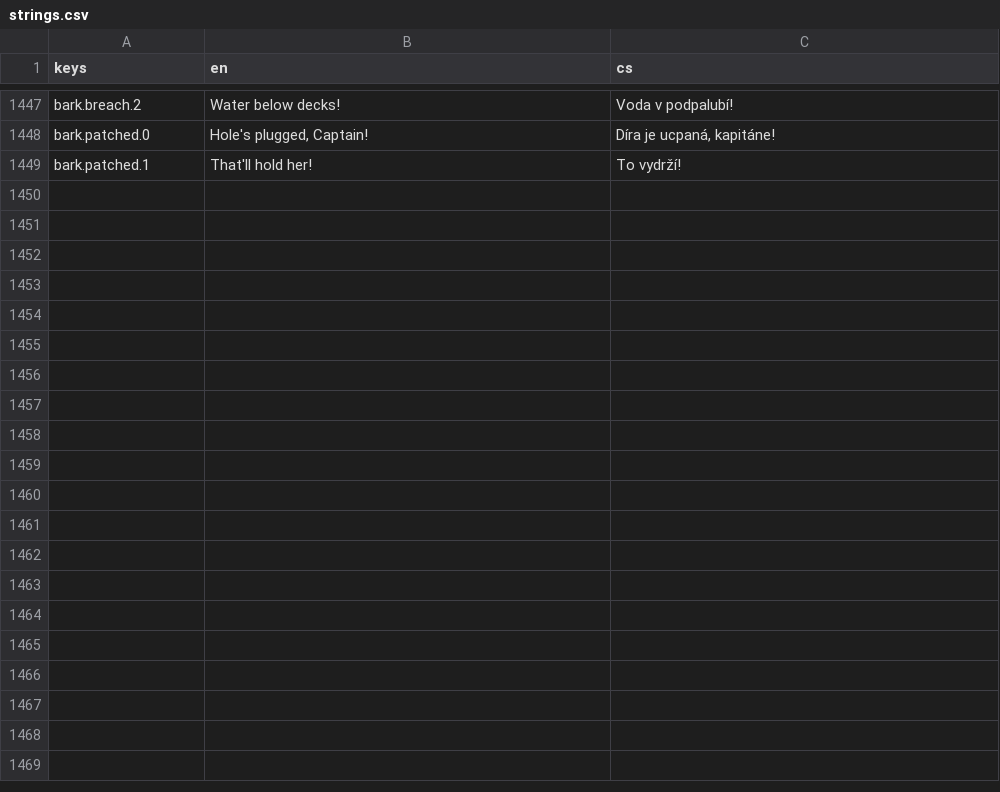
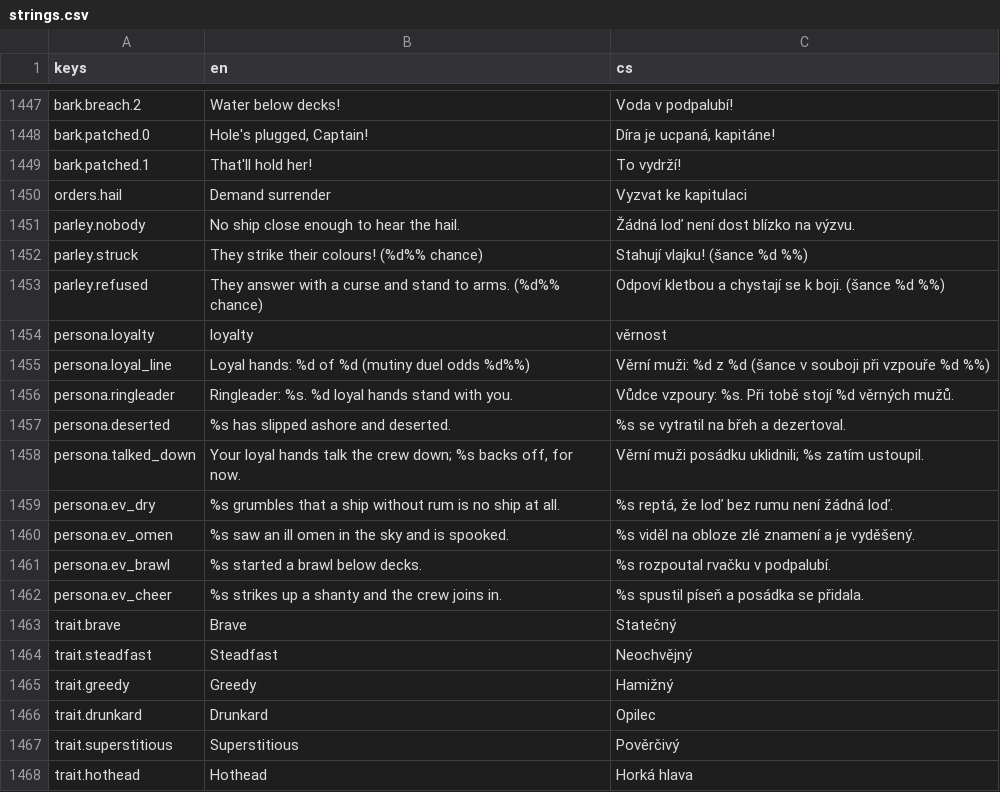
Before and after one commit to xsevcikr/Pirate_Empire, a CSV file: data/i18n/strings.csv, drawn as a sheet; only a part is shown, gaps mark what is left out; the diff covers the shown part only.

```diff
--- a/data/i18n/strings.csv
+++ b/data/i18n/strings.csv
@@ -1449 +1449,20 @@ bark.patched.0,"Hole's plugged, Captain!","Díra je ucpaná, kapitáne!"
 bark.patched.1,That'll hold her!,To vydrží!
+orders.hail,Demand surrender,Vyzvat ke kapitulaci
+parley.nobody,No ship close enough to hear the hail.,Žádná loď není dost blízko na výzvu.
+parley.struck,They strike their colours! (%d%% chance),Stahují vlajku! (šance %d %%)
+parley.refused,"They answer with a curse and stand to arms. (%d%% chance)","Odpoví kletbou a chystají se k boji. (šance %d %%)"
+persona.loyalty,loyalty,věrnost
+persona.loyal_line,Loyal hands: %d of %d   (mutiny duel odds %d%%),Věrní muži: %d z %d   (šance v souboji při vzpouře %d %%)
+persona.ringleader,"Ringleader: %s. %d loyal hands stand with you.","Vůdce vzpoury: %s. Při tobě stojí %d věrných mužů."
+persona.deserted,%s has slipped ashore and deserted.,%s se vytratil na břeh a dezertoval.
+persona.talked_down,"Your loyal hands talk the crew down; %s backs off, for now.","Věrní muži posádku uklidnili; %s zatím ustoupil."
+persona.ev_dry,%s grumbles that a ship without rum is no ship at all.,"%s reptá, že loď bez rumu není žádná loď."
+persona.ev_omen,%s saw an ill omen in the sky and is spooked.,%s viděl na obloze zlé znamení a je vyděšený.
+persona.ev_brawl,%s started a brawl below decks.,%s rozpoutal rvačku v podpalubí.
+persona.ev_cheer,%s strikes up a shanty and the crew joins in.,%s spustil píseň a posádka se přidala.
+trait.brave,Brave,Statečný
+trait.steadfast,Steadfast,Neochvějný
+trait.greedy,Greedy,Hamižný
+trait.drunkard,Drunkard,Opilec
+trait.superstitious,Superstitious,Pověrčivý
+trait.hothead,Hothead,Horká hlava
```
Also changed, not shown: 14 added rows elsewhere in this file, 24 other files.
